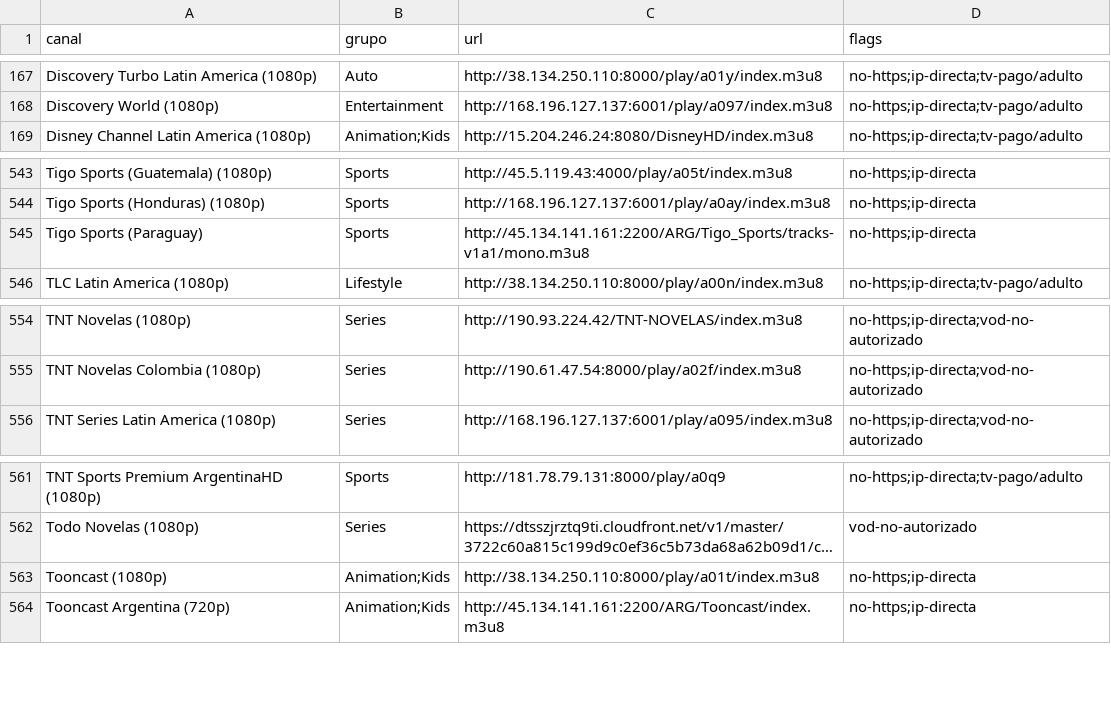
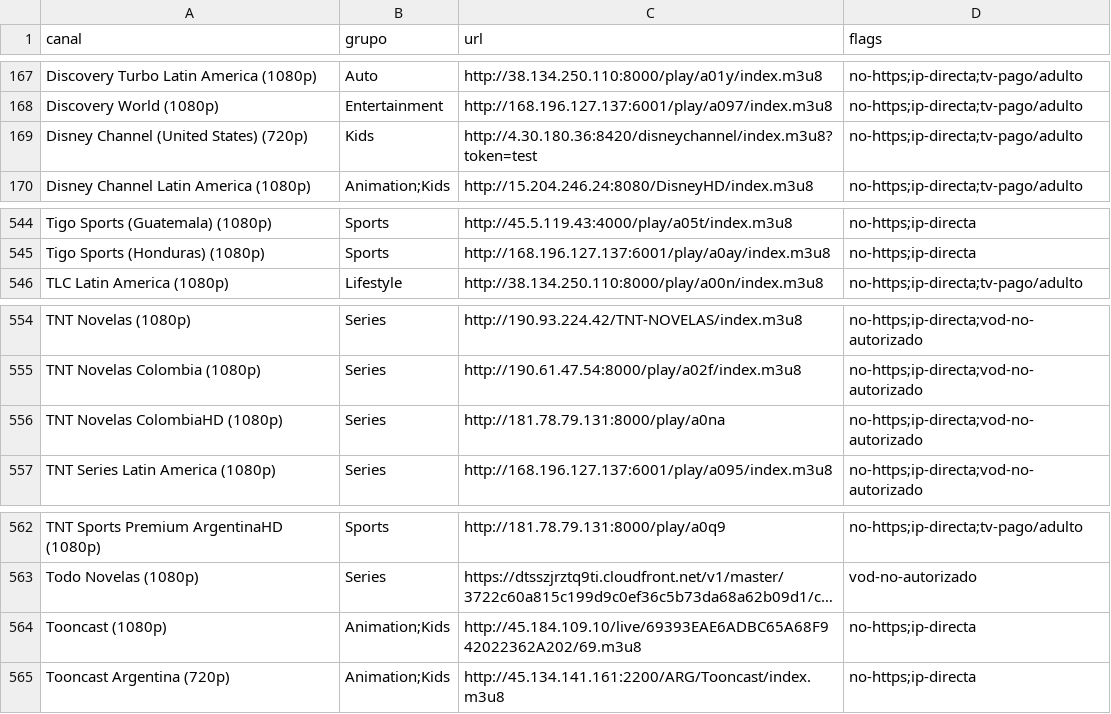
Before and after one commit to andreshuzziel/Tv, a CSV file: upstream/audit/update-findings-spa.csv, drawn as a sheet; only a part is shown, gaps mark what is left out; long unchanged cells end in …; removed rows and columns are numbered as before the commit, all else as after; the diff names each change by its address in the sheet, - before the commit and + after, or states it on an @@ line.

```diff
--- a/upstream/audit/update-findings-spa.csv
+++ b/upstream/audit/update-findings-spa.csv
+row 169: Disney Channel (United States) (720p) | Kids | http://4.30.180.36:8420/disneychannel/index.m3u8?token=test | no-https;ip-directa;tv-pago/adulto
-row 545: Tigo Sports (Paraguay) | Sports | http://45.134.141.161:2200/ARG/Tigo_Sports/tracks-v1a1/mono.m3u8 | no-https;ip-directa
+row 556: TNT Novelas ColombiaHD (1080p) | Series | http://181.78.79.131:8000/play/a0na | no-https;ip-directa;vod-no-autorizado
-C564 (url): http://38.134.250.110:8000/play/a01t/index.m3u8
+C564 (url): http://45.184.109.10/live/69393EAE6ADBC65A68F942022362A202/69.m3u8
```
Also changed, not shown: upstream/audit/update-findings-hispam.csv, 3 other files.
